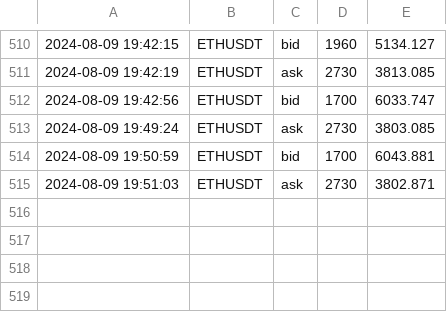
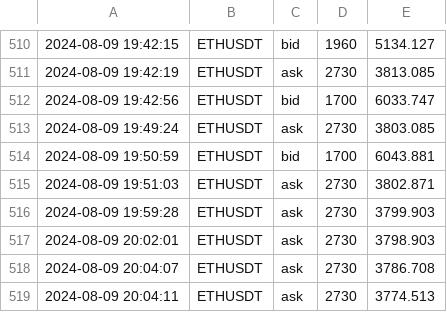
Before and after one commit to caotuanvu123/test_host, a CSV file: csv/futures/future_order_book_ethusdt_2024-08-09.csv, drawn as a sheet; only a part is shown, gaps mark what is left out; the diff names each change by its address in the sheet, - before the commit and + after, or states it on an @@ line.

```diff
--- a/csv/futures/future_order_book_ethusdt_2024-08-09.csv
+++ b/csv/futures/future_order_book_ethusdt_2024-08-09.csv
+row 516: 2024-08-09 19:59:28 | ETHUSDT | ask | 2730 | 3799.903
+row 517: 2024-08-09 20:02:01 | ETHUSDT | ask | 2730 | 3798.903
+row 518: 2024-08-09 20:04:07 | ETHUSDT | ask | 2730 | 3786.708
+row 519: 2024-08-09 20:04:11 | ETHUSDT | ask | 2730 | 3774.513
```
Also changed, not shown: csv/futures/future_order_book_btcusdt_2024-08-09.csv, csv/spots/future_order_book_ethusdt_2024-08-09.csv, 1 other file.
